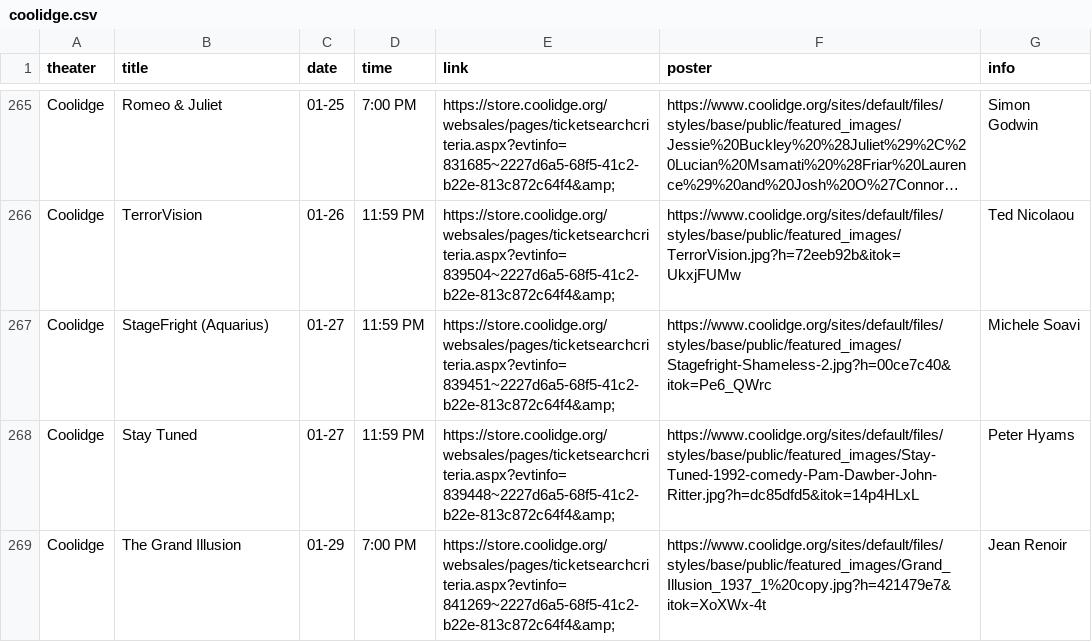
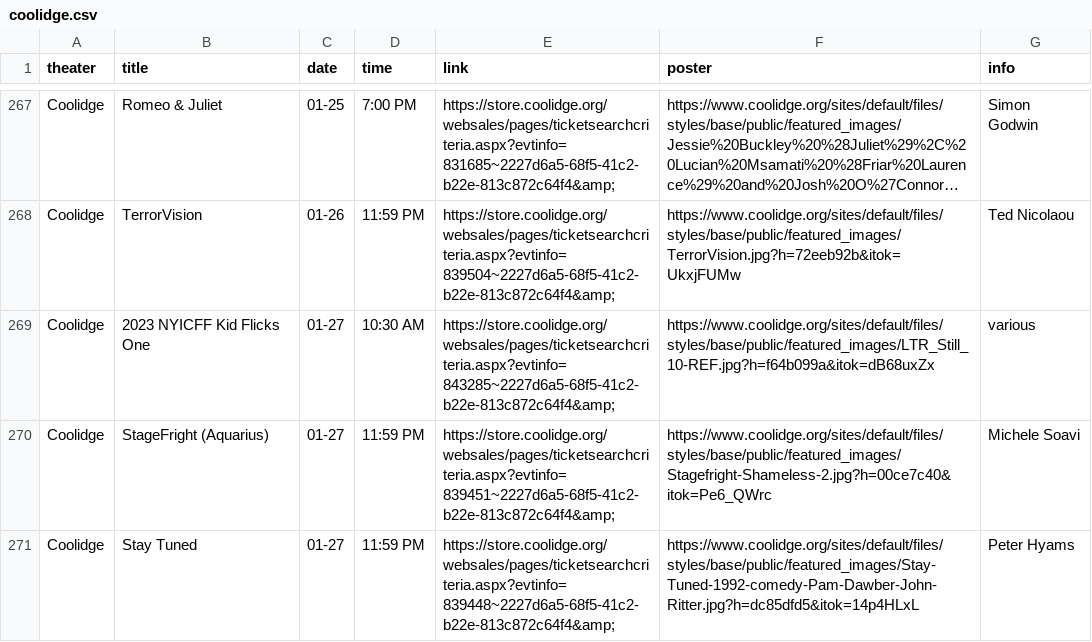
Before and after one commit to cgumb/movie_showtimes, a CSV file: data/coolidge.csv, drawn as a sheet; only a part is shown, gaps mark what is left out; the shorter side is filled out with more unchanged rows; long unchanged cells end in …; the diff covers the shown part only; the diff names each change by its address in the sheet, - before the commit and + after, or states it on an @@ line.

```diff
--- a/data/coolidge.csv
+++ b/data/coolidge.csv
+row 269: Coolidge | 2023 NYICFF Kid Flicks One | 01-27 | 10:30 AM | https://store.coolidge.org/websales/pages/ticketsearchcriteria.aspx?evtinfo=843285~2227d6a5-68f5-41c2-b22e-813c872c64f4&amp; | https://www.coolidge.org/sites/default/files/styles/base/public/featured_images/LTR_Still_10-REF.jpg?h=f64b099a&itok=dB68uxZx | various
```
Also changed, not shown: 4 added rows, 1 moved row and 1 edited cell elsewhere in this file, data/rt.csv, data/showtimes.csv, 1 other file.
